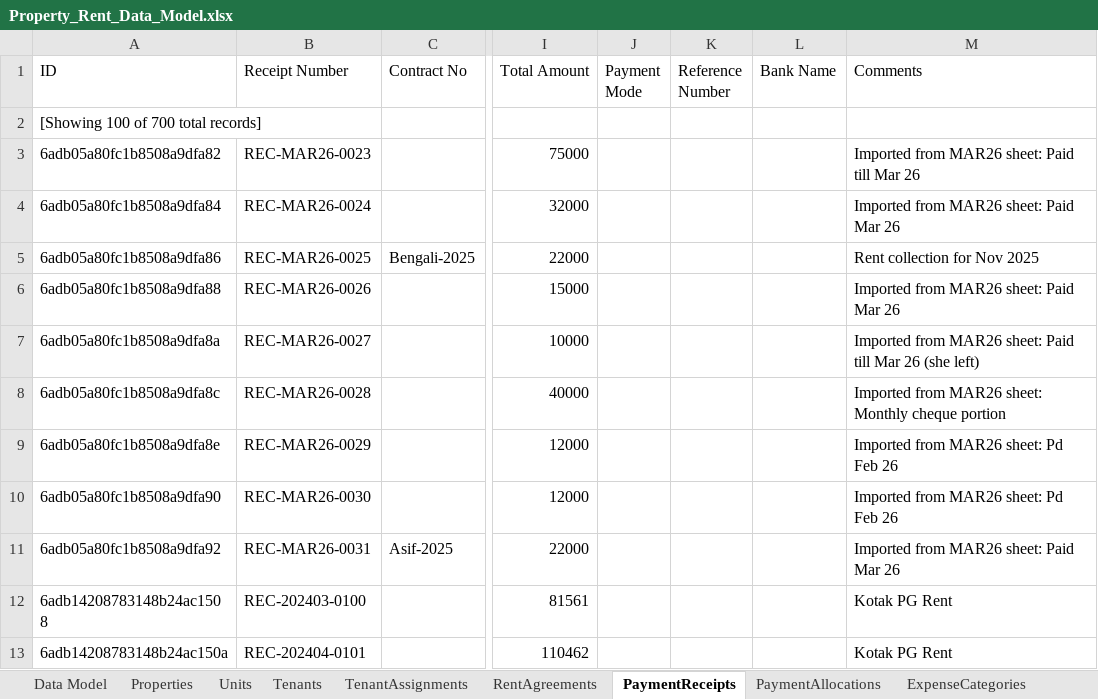
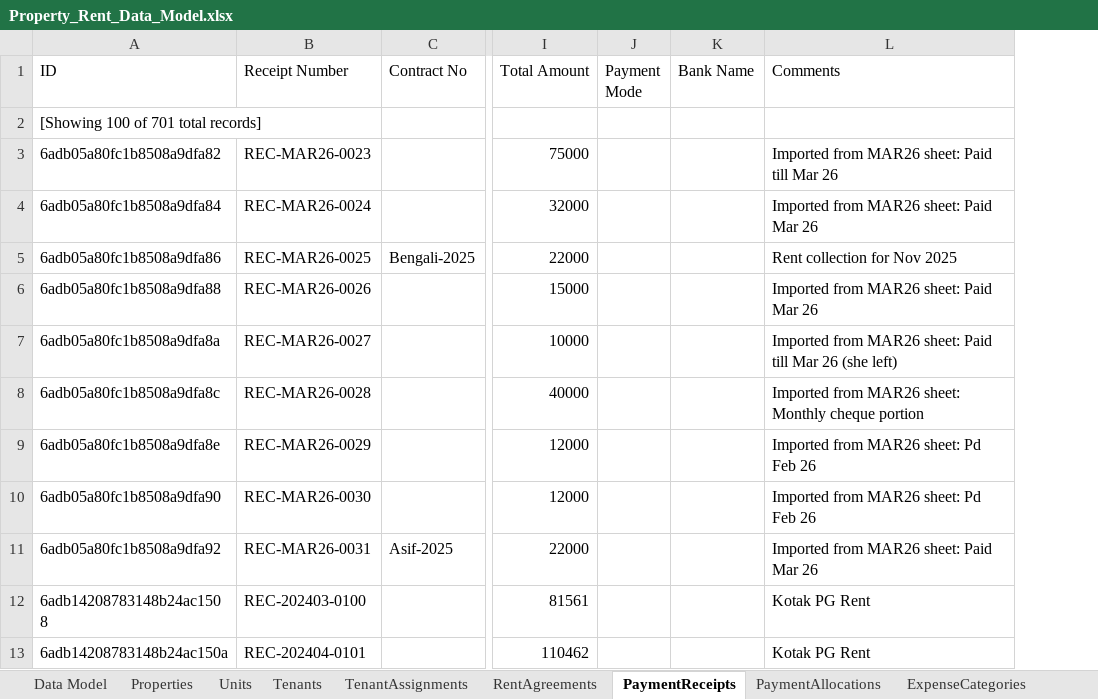
Before and after one commit to saqlain2109/Property-Rent-Management-System, an Excel workbook: Property_Rent_Data_Model.xlsx, sheet PaymentReceipts, drawn as a sheet; only a part is shown, gaps mark what is left out; values as stored, in another font and other column widths than the file's, no borders; the diff names each change by its address in the sheet, - before the commit and + after, or states it on an @@ line.

Commit message:
Remove reference and check number field from forms and database

```diff
--- a/Property_Rent_Data_Model.xlsx (sheet PaymentReceipts)
+++ b/Property_Rent_Data_Model.xlsx (sheet PaymentReceipts)
-column K (Reference Number), empty
-A2 (ID): [Showing 100 of 700 total records]
+A2 (ID): [Showing 100 of 701 total records]
```
Also changed, not shown: sheet Data Model, sheet Expenses, sheet MonthlyLedgers, sheet PaymentAllocations, 16 other files.
